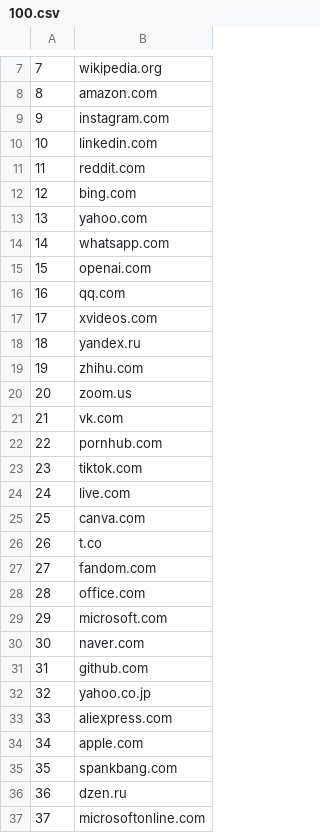
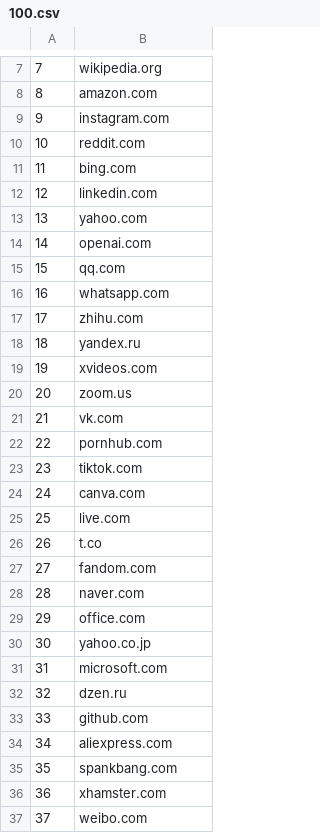
Before and after one commit to lonelil/alexa-top-1m, a CSV file: csv/100.csv, drawn as a sheet; only a part is shown, gaps mark what is left out; the diff covers the shown part only.

```diff
--- a/csv/100.csv
+++ b/csv/100.csv
@@ -9,12 +9,12 @@
 9,instagram.com
-10,linkedin.com
-11,reddit.com
-12,bing.com
+10,reddit.com
+11,bing.com
+12,linkedin.com
 13,yahoo.com
-14,whatsapp.com
-15,openai.com
-16,qq.com
-17,xvideos.com
+14,openai.com
+15,qq.com
+16,whatsapp.com
+17,zhihu.com
 18,yandex.ru
-19,zhihu.com
+19,xvideos.com
 20,zoom.us
@@ -23,15 +23,15 @@
 23,tiktok.com
-24,live.com
-25,canva.com
+24,canva.com
+25,live.com
 26,t.co
 27,fandom.com
-28,office.com
-29,microsoft.com
-30,naver.com
-31,github.com
-32,yahoo.co.jp
-33,aliexpress.com
-34,apple.com
+28,naver.com
+29,office.com
+30,yahoo.co.jp
+31,microsoft.com
+32,dzen.ru
+33,github.com
+34,aliexpress.com
 35,spankbang.com
-36,dzen.ru
-37,microsoftonline.com
+36,xhamster.com
+37,weibo.com
```
Also changed, not shown: 58 edited cells elsewhere in this file, csv/1000.csv, csv/10000.csv, 7 other files.
